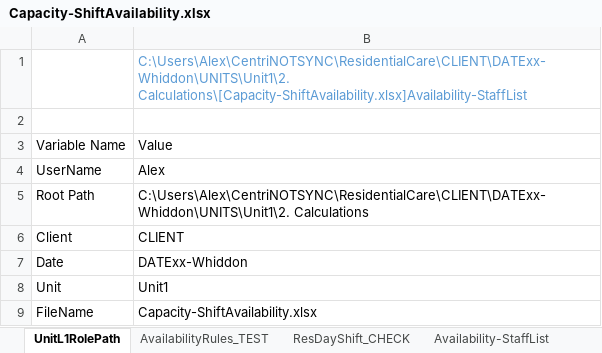
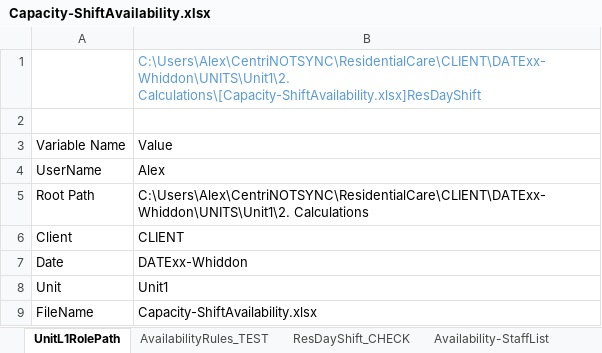
Before and after one commit to CENTRIEffortManagement/ResidentialCare, an Excel workbook: CLIENT/DATExx-Whiddon/UNITS/Unit1/2. Calculations/Capacity-ShiftAvailability.xlsx, sheet UnitL1RolePath, drawn as a sheet; values as stored, in another font and other column widths than the file's, no borders; table styles not drawn; the diff names each change by its address in the sheet, - before the commit and + after, or states it on an @@ line.

```diff
--- a/CLIENT/DATExx-Whiddon/UNITS/Unit1/2. Calculations/Capacity-ShiftAvailability.xlsx (sheet UnitL1RolePath)
+++ b/CLIENT/DATExx-Whiddon/UNITS/Unit1/2. Calculations/Capacity-ShiftAvailability.xlsx (sheet UnitL1RolePath)
-B1: C:\Users\Alex\CentriNOTSYNC\ResidentialCare\CLIENT\DATExx-Whiddon\UNITS\Unit1\2. Calculations\[Capacity-ShiftAvailability.xlsx]Availability-StaffList
+B1: C:\Users\Alex\CentriNOTSYNC\ResidentialCare\CLIENT\DATExx-Whiddon\UNITS\Unit1\2. Calculations\[Capacity-ShiftAvailability.xlsx]ResDayShift
```
Also changed, not shown: sheet ResDayShift, CLIENT/DATExx-Whiddon/2. Calculations/E-O-I/EffortOutcomes.xlsx, CLIENT/DATExx-Whiddon/2. Calculations/E-O-I/StafMasterList-All.xlsx, 47 other files.
